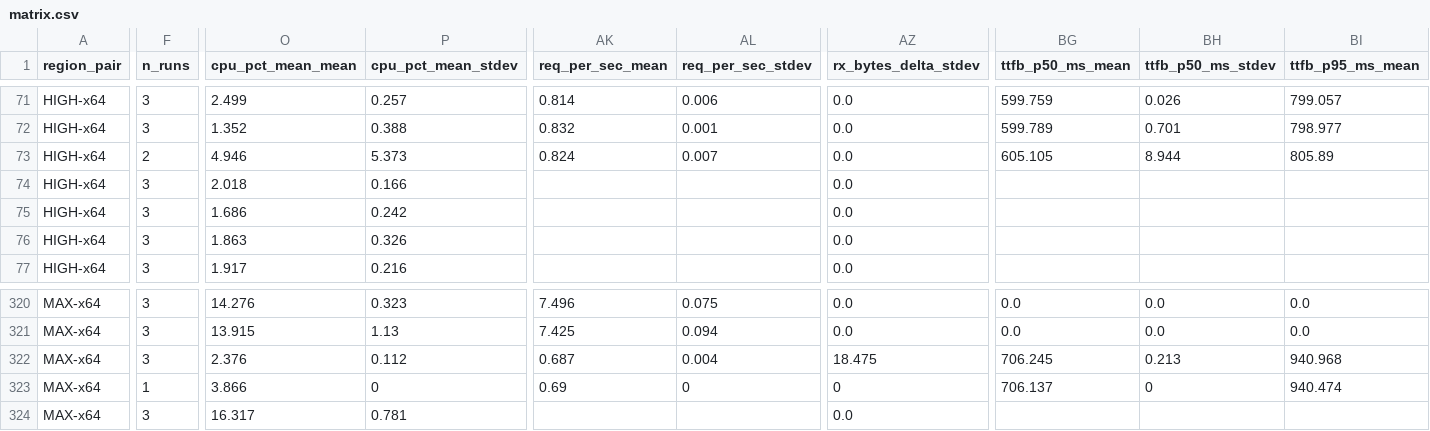
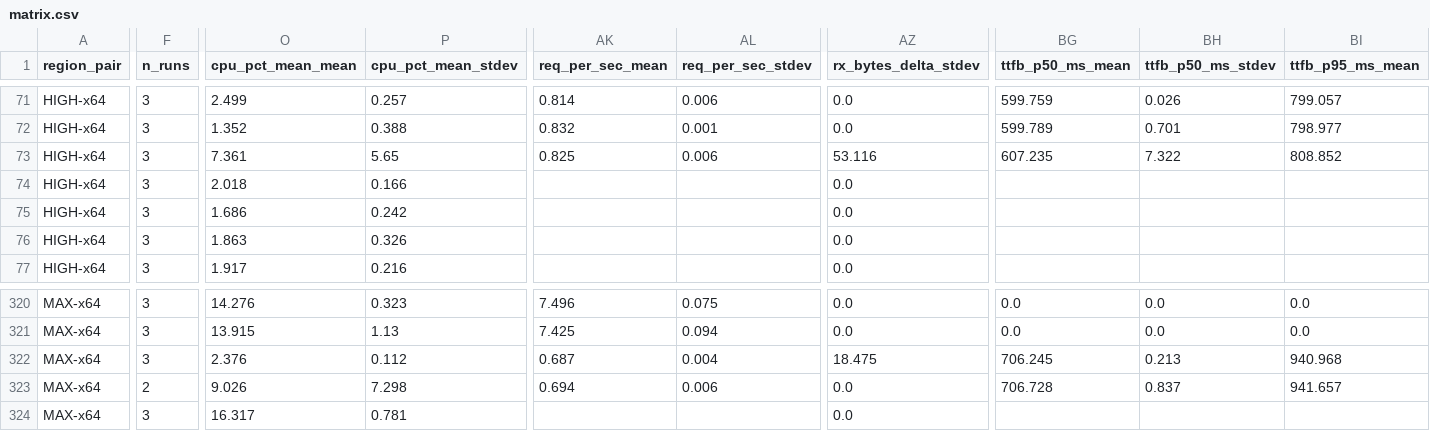
Before and after one commit to secwest/WGTCP, a CSV file: perf-test/results/baseline-1.0.0-p2p/matrix.csv, drawn as a sheet; only a part is shown, gaps mark what is left out; the diff covers the shown part only; the diff names each change by its address in the sheet, - before the commit and + after, or states it on an @@ line.

```diff
--- a/perf-test/results/baseline-1.0.0-p2p/matrix.csv
+++ b/perf-test/results/baseline-1.0.0-p2p/matrix.csv
-F73 (n_runs): 2
+F73 (n_runs): 3
-O73 (cpu_pct_mean_mean): 4.946
+O73 (cpu_pct_mean_mean): 7.361
-P73 (cpu_pct_mean_stdev): 5.373
+P73 (cpu_pct_mean_stdev): 5.65
-AK73 (req_per_sec_mean): 0.824
+AK73 (req_per_sec_mean): 0.825
-AL73 (req_per_sec_stdev): 0.007
+AL73 (req_per_sec_stdev): 0.006
-AZ73 (rx_bytes_delta_stdev): 0.0
+AZ73 (rx_bytes_delta_stdev): 53.116
-BG73 (ttfb_p50_ms_mean): 605.105
+BG73 (ttfb_p50_ms_mean): 607.235
-BH73 (ttfb_p50_ms_stdev): 8.944
+BH73 (ttfb_p50_ms_stdev): 7.322
-BI73 (ttfb_p95_ms_mean): 805.89
+BI73 (ttfb_p95_ms_mean): 808.852
-F323 (n_runs): 1
+F323 (n_runs): 2
-O323 (cpu_pct_mean_mean): 3.866
+O323 (cpu_pct_mean_mean): 9.026
-P323 (cpu_pct_mean_stdev): 0
+P323 (cpu_pct_mean_stdev): 7.298
-AK323 (req_per_sec_mean): 0.69
+AK323 (req_per_sec_mean): 0.694
-AL323 (req_per_sec_stdev): 0
+AL323 (req_per_sec_stdev): 0.006
-AZ323 (rx_bytes_delta_stdev): 0
+AZ323 (rx_bytes_delta_stdev): 0.0
-BG323 (ttfb_p50_ms_mean): 706.137
+BG323 (ttfb_p50_ms_mean): 706.728
-BH323 (ttfb_p50_ms_stdev): 0
+BH323 (ttfb_p50_ms_stdev): 0.837
-BI323 (ttfb_p95_ms_mean): 940.474
+BI323 (ttfb_p95_ms_mean): 941.657
```
Also changed, not shown: 9 edited cells elsewhere in this file, 1 other file.
